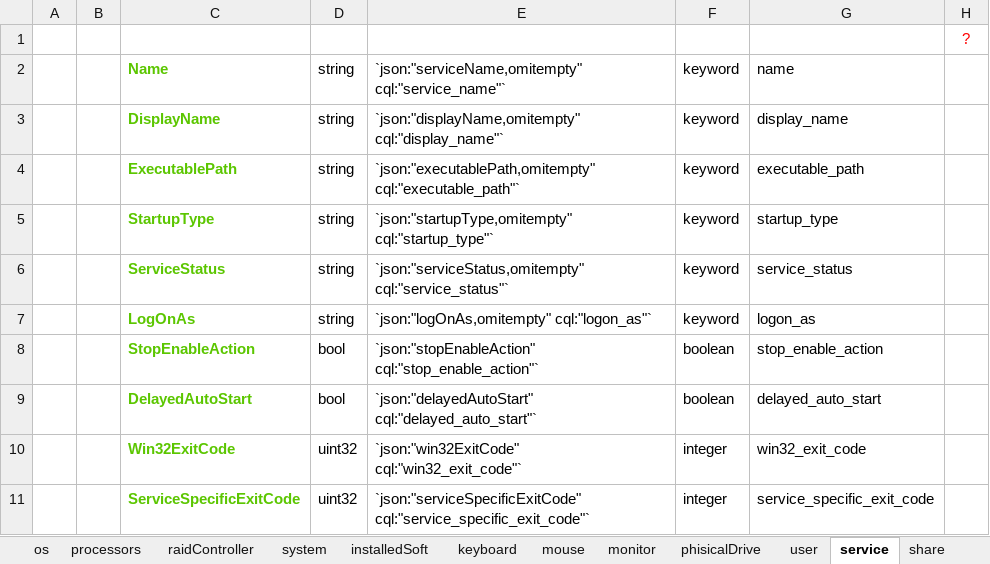
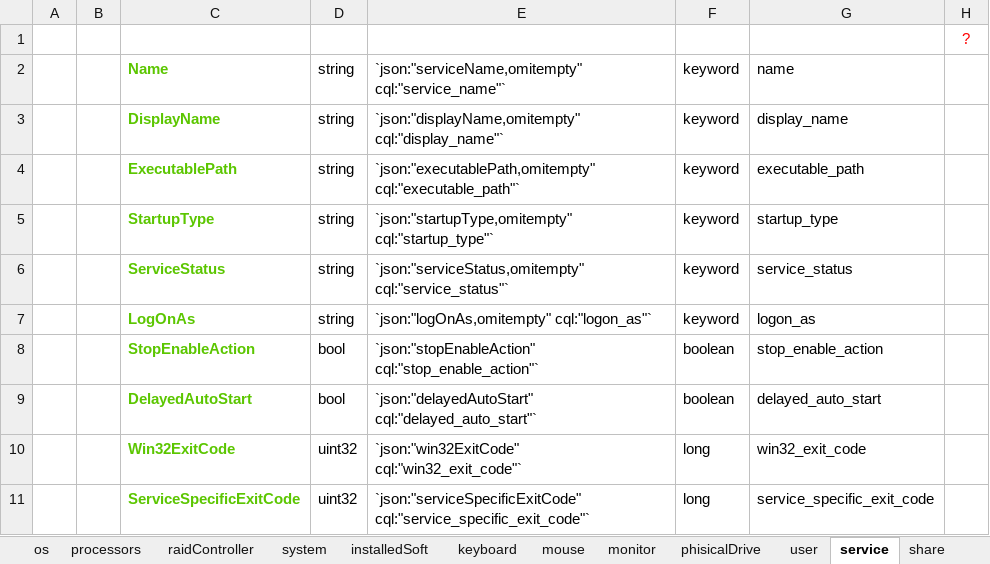
Before and after one commit to vyeve/continuum-utils, an Excel workbook: RMM/preparation/template.xlsx, sheet service, drawn as a sheet; values as stored, in another font and other column widths than the file's, no borders; the diff names each change by its address in the sheet, - before the commit and + after, or states it on an @@ line.

```diff
--- a/RMM/preparation/template.xlsx (sheet service)
+++ b/RMM/preparation/template.xlsx (sheet service)
-F10:F11: integer
+F10:F11: long
```
Also changed, not shown: sheet user, 4 other files.
